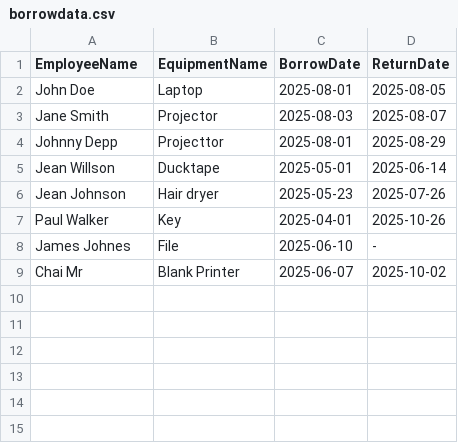
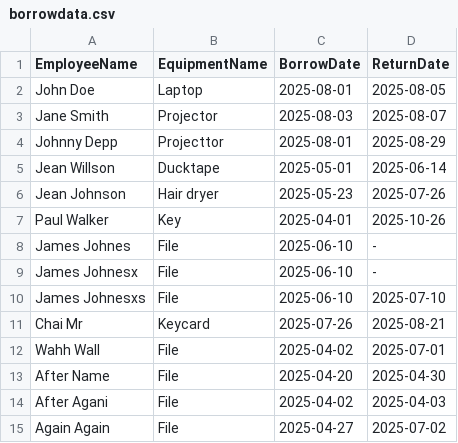
Before and after one commit to cphetsri/progfun, a CSV file: borrowdata.csv, drawn as a sheet.

```diff
--- a/borrowdata.csv
+++ b/borrowdata.csv
@@ -8,2 +8,8 @@ Paul Walker, Key, 2025-04-01, 2025-10-26
 James Johnes, File, 2025-06-10, -
-Chai Mr, Blank Printer, 2025-06-07, 2025-10-02
+James Johnesx, File, 2025-06-10, -
+James Johnesxs, File , 2025-06-10, 2025-07-10
+Chai Mr, Keycard, 2025-07-26, 2025-08-21
+Wahh Wall, File, 2025-04-02, 2025-07-01
+After Name, File, 2025-04-20, 2025-04-30
+After Agani, File, 2025-04-02, 2025-04-03
+Again Again, File, 2025-04-27, 2025-07-02
```
Also changed, not shown: 3 other files.
